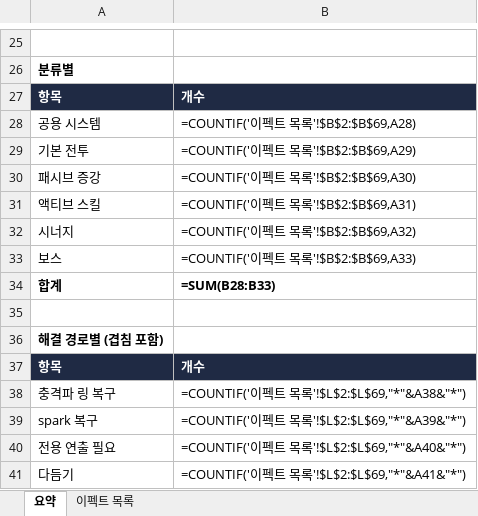
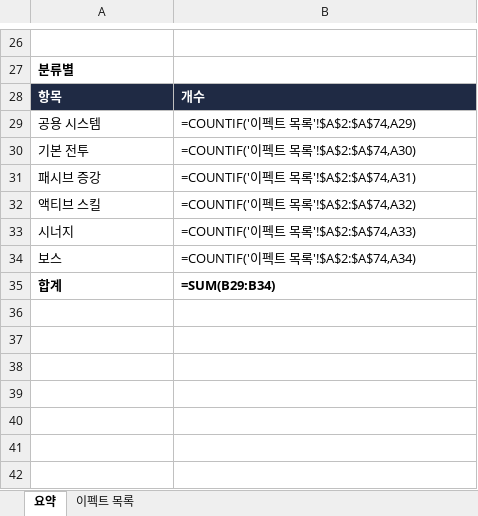
Before and after one commit to AxisNox42/Asteria, an Excel workbook: Docs/Progress/2026-11-10_미구현_이펙트_시트.xlsx, sheet 요약, drawn as a sheet; only a part is shown, gaps mark what is left out; values as stored, in another font and other column widths than the file's, no borders; formulas without a stored value are shown as written; removed rows and columns are numbered as before the commit, all else as after; the diff covers the shown part only; the diff names each change by its address in the sheet, - before the commit and + after, or states it on an @@ line.

```diff
--- a/Docs/Progress/2026-11-10_미구현_이펙트_시트.xlsx (sheet 요약)
+++ b/Docs/Progress/2026-11-10_미구현_이펙트_시트.xlsx (sheet 요약)
-B29: =COUNTIF('이펙트 목록'!$B$2:$B$69,A28)
+B29: =COUNTIF('이펙트 목록'!$A$2:$A$74,A29)
-B30: =COUNTIF('이펙트 목록'!$B$2:$B$69,A29)
+B30: =COUNTIF('이펙트 목록'!$A$2:$A$74,A30)
-B31: =COUNTIF('이펙트 목록'!$B$2:$B$69,A30)
+B31: =COUNTIF('이펙트 목록'!$A$2:$A$74,A31)
-B32: =COUNTIF('이펙트 목록'!$B$2:$B$69,A31)
+B32: =COUNTIF('이펙트 목록'!$A$2:$A$74,A32)
-B33: =COUNTIF('이펙트 목록'!$B$2:$B$69,A32)
+B33: =COUNTIF('이펙트 목록'!$A$2:$A$74,A33)
-B34: =COUNTIF('이펙트 목록'!$B$2:$B$69,A33)
+B34: =COUNTIF('이펙트 목록'!$A$2:$A$74,A34)
-B35: =SUM(B28:B33)
+B35: =SUM(B29:B34)
-row 35: (empty)
-row 36: 해결 경로별 (겹침 포함)
-row 37: 항목 | 개수
-row 38: 충격파 링 복구 | =COUNTIF('이펙트 목록'!$L$2:$L$69,"*"&A38&"*")
-row 39: spark 복구 | =COUNTIF('이펙트 목록'!$L$2:$L$69,"*"&A39&"*")
-row 40: 전용 연출 필요 | =COUNTIF('이펙트 목록'!$L$2:$L$69,"*"&A40&"*")
-row 41: 다듬기 | =COUNTIF('이펙트 목록'!$L$2:$L$69,"*"&A41&"*")
```
Also changed, not shown: 2 added rows, 1 removed row and 17 edited cells elsewhere in this sheet, sheet 이펙트 목록, 26 other files.
